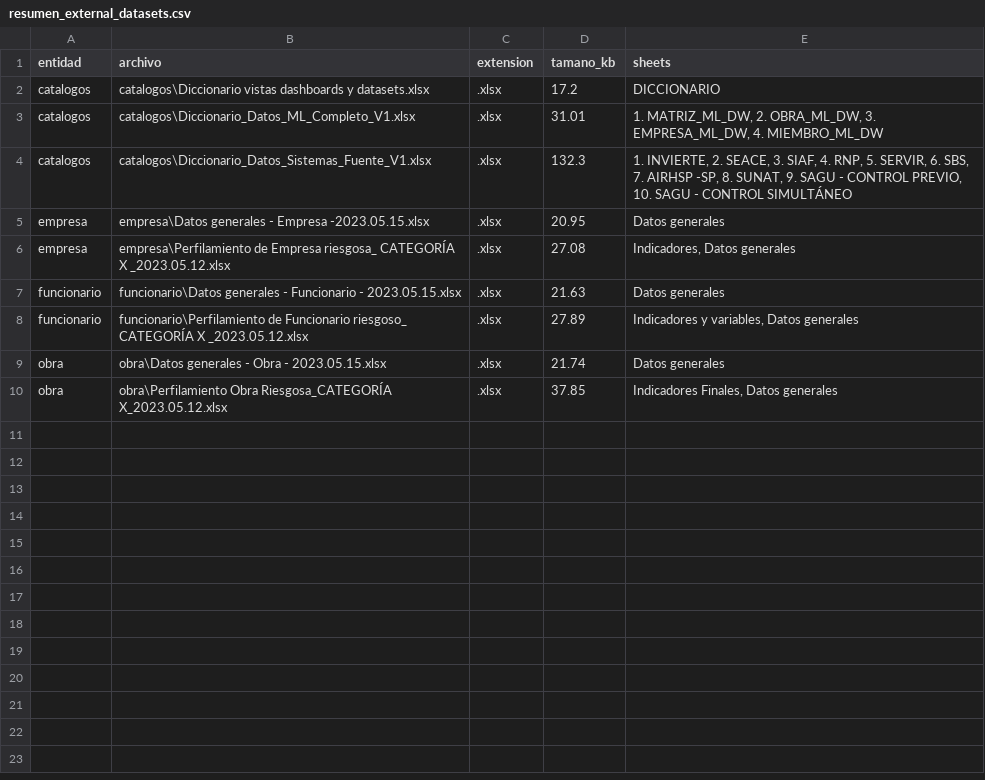
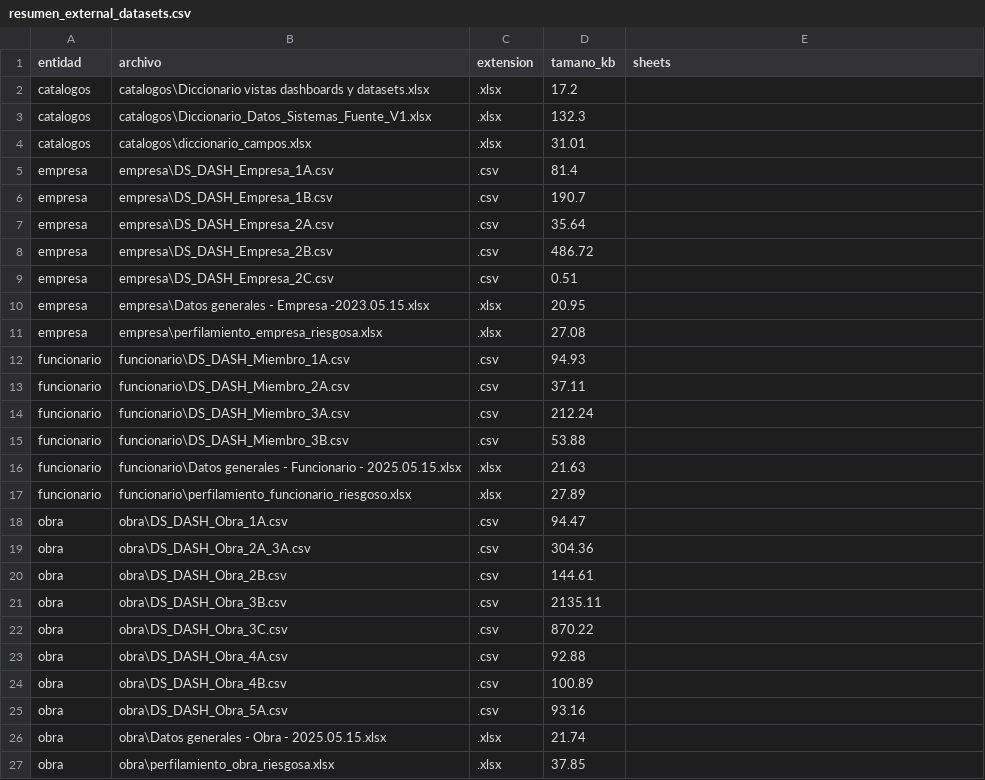
Before and after one commit to webconceptos/Deteccion_Corrupcion, a CSV file: data/external/resumen_external_datasets.csv, drawn as a sheet.

```diff
--- a/data/external/resumen_external_datasets.csv
+++ b/data/external/resumen_external_datasets.csv
@@ -1,10 +1,27 @@
 entidad,archivo,extension,tamano_kb,sheets
-catalogos,catalogos\Diccionario vistas dashboards y datasets.xlsx,.xlsx,17.2,DICCIONARIO
-catalogos,catalogos\Diccionario_Datos_ML_Completo_V1.xlsx,.xlsx,31.01,"1. MATRIZ_ML_DW, 2. OBRA_ML_DW, 3. EMPRESA_ML_DW, 4. MIEMBRO_ML_DW"
-catalogos,catalogos\Diccionario_Datos_Sistemas_Fuente_V1.xlsx,.xlsx,132.3,"1. INVIERTE, 2. SEACE, 3. SIAF, 4. RNP, 5. SERVIR, 6. SBS, 7. AIRHSP -SP, 8. SUNAT, 9. SAGU - CONTROL PREVIO, 10. SAGU - CONTROL SIMULTÁNEO"
-empresa,empresa\Datos generales - Empresa -2023.05.15.xlsx,.xlsx,20.95,Datos generales
-empresa,empresa\Perfilamiento de Empresa riesgosa_ CATEGORÍA X _2023.05.12.xlsx,.xlsx,27.08,"Indicadores, Datos generales"
-funcionario,funcionario\Datos generales - Funcionario - 2023.05.15.xlsx,.xlsx,21.63,Datos generales
-funcionario,funcionario\Perfilamiento de Funcionario riesgoso_ CATEGORÍA X _2023.05.12.xlsx,.xlsx,27.89,"Indicadores y variables, Datos generales"
-obra,obra\Datos generales - Obra - 2023.05.15.xlsx,.xlsx,21.74,Datos generales
-obra,obra\Perfilamiento Obra Riesgosa_CATEGORÍA X_2023.05.12.xlsx,.xlsx,37.85,"Indicadores Finales, Datos generales"
+catalogos,catalogos\Diccionario vistas dashboards y datasets.xlsx,.xlsx,17.2,
+catalogos,catalogos\Diccionario_Datos_Sistemas_Fuente_V1.xlsx,.xlsx,132.3,
+catalogos,catalogos\diccionario_campos.xlsx,.xlsx,31.01,
+empresa,empresa\DS_DASH_Empresa_1A.csv,.csv,81.4,
+empresa,empresa\DS_DASH_Empresa_1B.csv,.csv,190.7,
+empresa,empresa\DS_DASH_Empresa_2A.csv,.csv,35.64,
+empresa,empresa\DS_DASH_Empresa_2B.csv,.csv,486.72,
+empresa,empresa\DS_DASH_Empresa_2C.csv,.csv,0.51,
+empresa,empresa\Datos generales - Empresa -2023.05.15.xlsx,.xlsx,20.95,
+empresa,empresa\perfilamiento_empresa_riesgosa.xlsx,.xlsx,27.08,
+funcionario,funcionario\DS_DASH_Miembro_1A.csv,.csv,94.93,
+funcionario,funcionario\DS_DASH_Miembro_2A.csv,.csv,37.11,
+funcionario,funcionario\DS_DASH_Miembro_3A.csv,.csv,212.24,
+funcionario,funcionario\DS_DASH_Miembro_3B.csv,.csv,53.88,
+funcionario,funcionario\Datos generales - Funcionario - 2025.05.15.xlsx,.xlsx,21.63,
+funcionario,funcionario\perfilamiento_funcionario_riesgoso.xlsx,.xlsx,27.89,
+obra,obra\DS_DASH_Obra_1A.csv,.csv,94.47,
+obra,obra\DS_DASH_Obra_2A_3A.csv,.csv,304.36,
+obra,obra\DS_DASH_Obra_2B.csv,.csv,144.61,
+obra,obra\DS_DASH_Obra_3B.csv,.csv,2135.11,
+obra,obra\DS_DASH_Obra_3C.csv,.csv,870.22,
+obra,obra\DS_DASH_Obra_4A.csv,.csv,92.88,
+obra,obra\DS_DASH_Obra_4B.csv,.csv,100.89,
+obra,obra\DS_DASH_Obra_5A.csv,.csv,93.16,
+obra,obra\Datos generales - Obra - 2025.05.15.xlsx,.xlsx,21.74,
+obra,obra\perfilamiento_obra_riesgosa.xlsx,.xlsx,37.85,
```
Also changed, not shown: data/external/inventario_external_datasets.csv, 2 other files.
